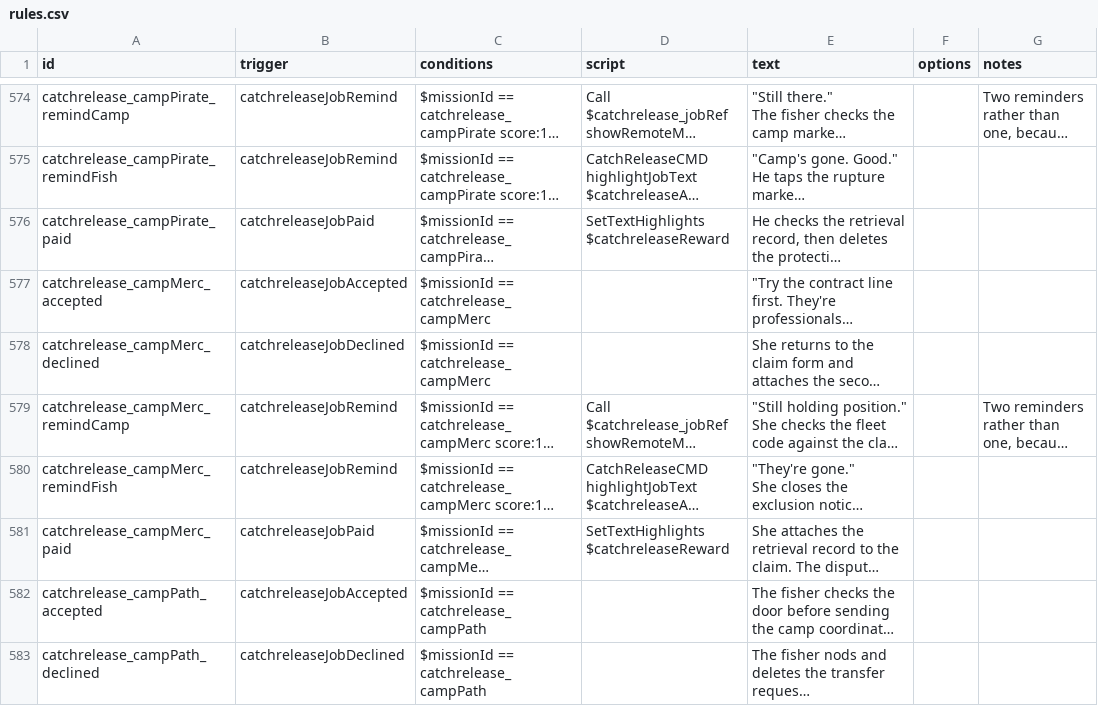
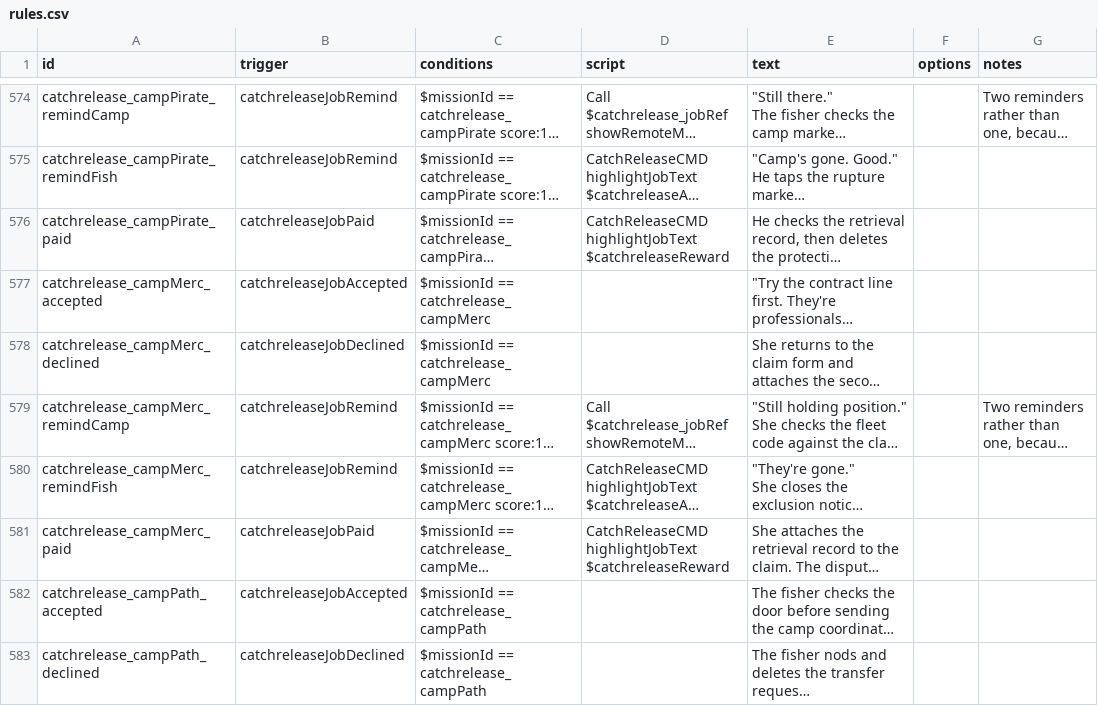
Before and after one commit to SirHartley/Catch.Release, a CSV file: data/campaign/rules.csv, drawn as a sheet; only a part is shown, gaps mark what is left out; long unchanged cells end in …; the diff covers the shown part only; the diff names each change by its address in the sheet, - before the commit and + after, or states it on an @@ line.

```diff
--- a/data/campaign/rules.csv
+++ b/data/campaign/rules.csv
-D576 (script): SetTextHighlights $catchreleaseReward
+D576 (script): CatchReleaseCMD highlightJobText $catchreleaseReward
-D581 (script): SetTextHighlights $catchreleaseReward
+D581 (script): CatchReleaseCMD highlightJobText $catchreleaseReward
```
Also changed, not shown: 23 edited cells elsewhere in this file, 6 other files.
